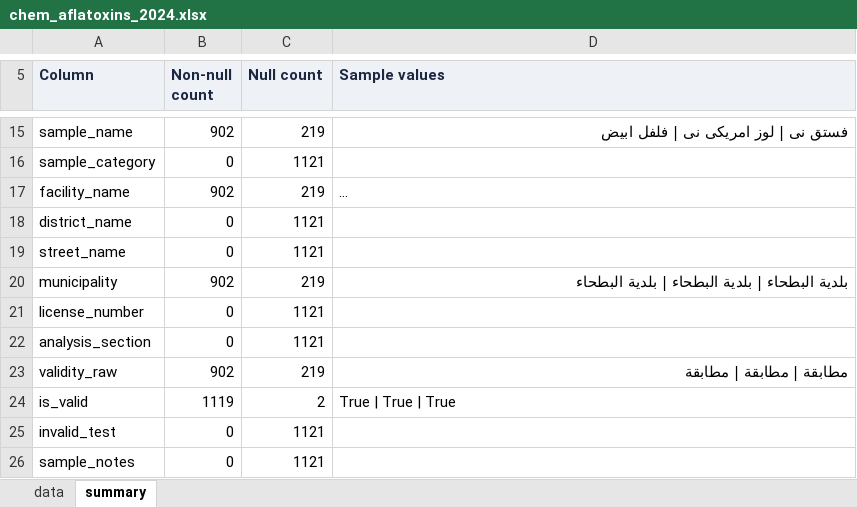
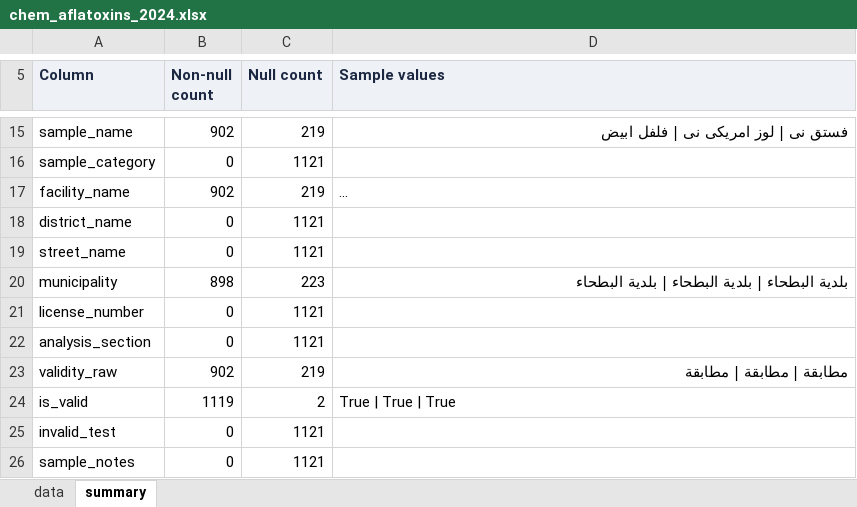
Before and after one commit to ohan-Bioinfo/R-D-amana, an Excel workbook: clean/chemistry/chem_aflatoxins_2024.xlsx, sheet summary, drawn as a sheet; only a part is shown, gaps mark what is left out; long unchanged cells end in …; values as stored, in another font and other column widths than the file's, no borders; the diff names each change by its address in the sheet, - before the commit and + after, or states it on an @@ line.

```diff
--- a/clean/chemistry/chem_aflatoxins_2024.xlsx (sheet summary)
+++ b/clean/chemistry/chem_aflatoxins_2024.xlsx (sheet summary)
-B20 (Non-null count): 902
+B20 (Non-null count): 898
-C20 (Null count): 219
+C20 (Null count): 223
```
Also changed, not shown: sheet data, chemistry/reports/category_location_validation_2026-07-09.xlsx, clean/chemistry/chem_food_chemistry_2024.xlsx, 28 other files.
